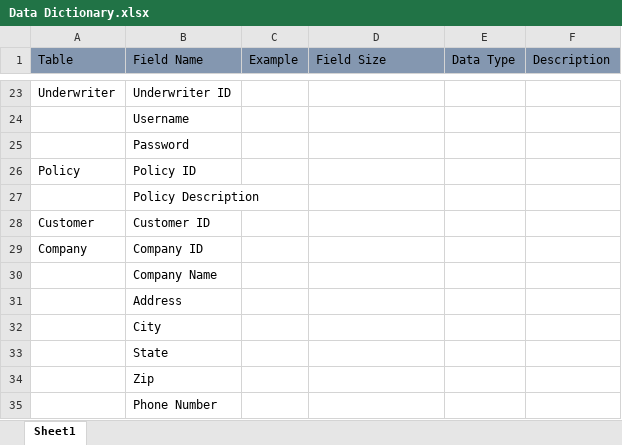
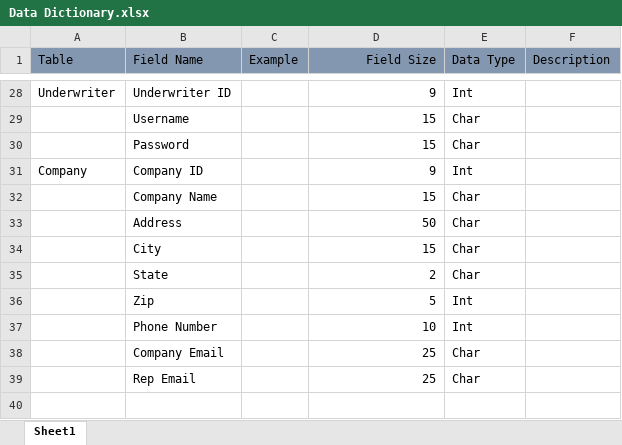
Before and after one commit to the-c-team/igotacinit380, an Excel workbook: Phase 2/Data Dictionary.xlsx, sheet Sheet1, drawn as a sheet; only a part is shown, gaps mark what is left out; values as stored, in another font and other column widths than the file's, no borders; removed rows and columns are numbered as before the commit, all else as after; the diff covers the shown part only; the diff names each change by its address in the sheet, - before the commit and + after, or states it on an @@ line.

Commit message:
Update Data Dictionary.xlsx

```diff
--- a/Phase 2/Data Dictionary.xlsx (sheet Sheet1)
+++ b/Phase 2/Data Dictionary.xlsx (sheet Sheet1)
-D1 alignment: left
+D1 alignment: right
-D28 (Field Size): (empty)
+D28 (Field Size): 9
-E28 (Data Type): (empty)
+E28 (Data Type): Int
-row 24:  | Username
-row 25:  | Password
-row 26: Policy | Policy ID
-row 27:  | Policy Description
-row 28: Customer | Customer ID
+row 29:  | Username |  | 15 | Char
+row 30:  | Password |  | 15 | Char
-D31 (Field Size): (empty)
+D31 (Field Size): 9
-E31 (Data Type): (empty)
+E31 (Data Type): Int
-row 30:  | Company Name
-row 31:  | Address
-row 32:  | City
-row 33:  | State
-row 34:  | Zip
-row 35:  | Phone Number
+row 32:  | Company Name |  | 15 | Char
+row 33:  | Address |  | 50 | Char
+row 34:  | City |  | 15 | Char
+row 35:  | State |  | 2 | Char
+row 36:  | Zip |  | 5 | Int
+row 37:  | Phone Number |  | 10 | Int
+row 38:  | Company Email |  | 25 | Char
+row 39:  | Rep Email |  | 25 | Char
```
Also changed, not shown: 14 added rows, 9 removed rows and 12 edited cells elsewhere in this sheet.
